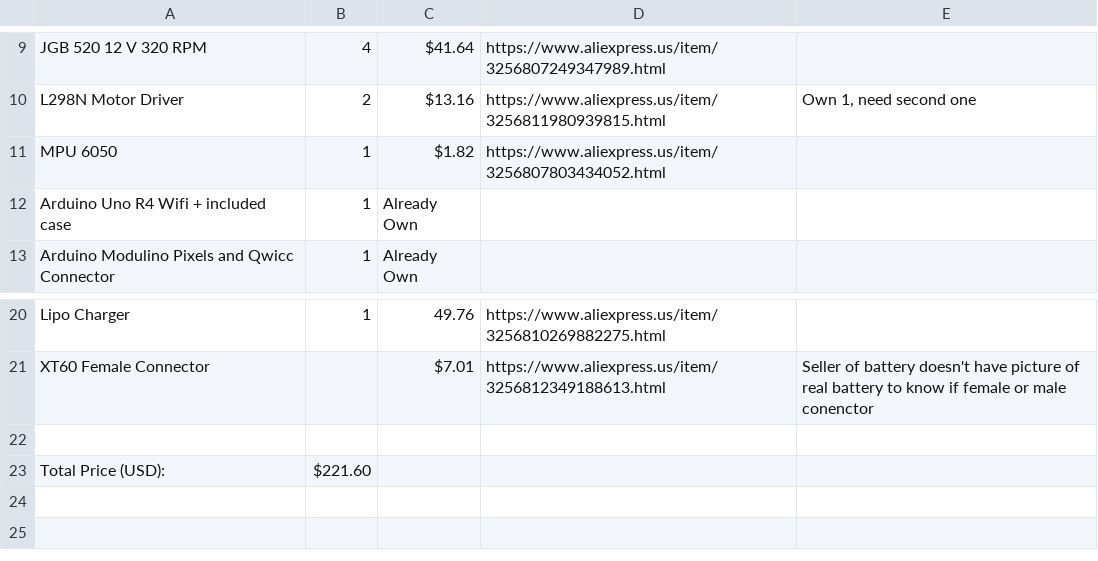
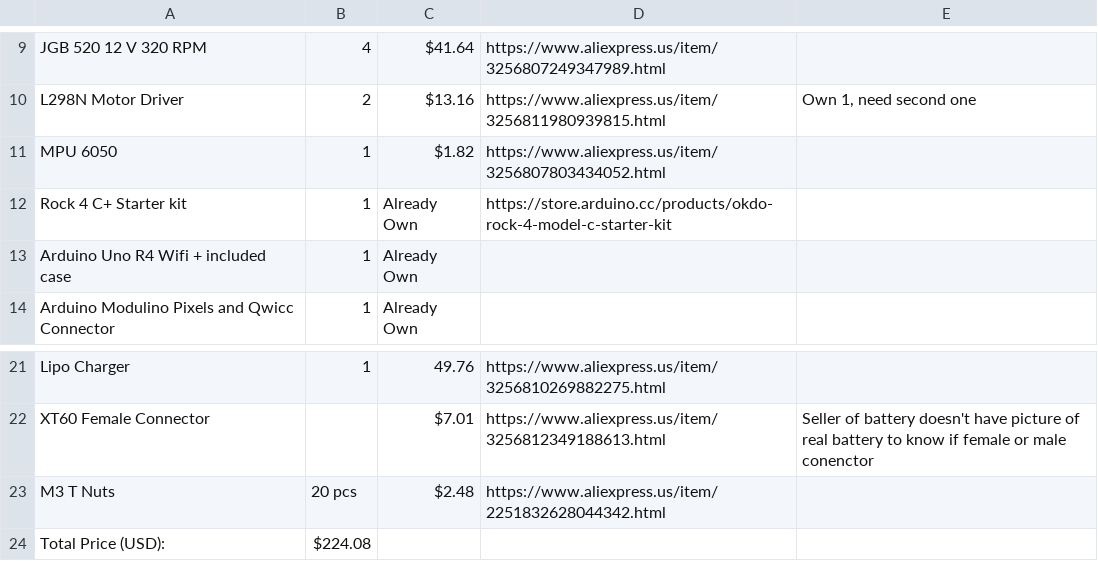
Before and after one commit to word9317/OmniDirectionalDrivebase, a CSV file: bom.csv, drawn as a sheet; only a part is shown, gaps mark what is left out.

Commit message:
Update BOM with missing items

```diff
--- a/bom.csv
+++ b/bom.csv
@@ -11,2 +11,3 @@ L298N Motor Driver,2,$13.16,https://www.aliexpress.us/item/3256811980939815.html
 MPU 6050,1,$1.82,https://www.aliexpress.us/item/3256807803434052.html,
+Rock 4 C+ Starter kit,1,Already Own,https://store.arduino.cc/products/okdo-rock-4-model-c-starter-kit,
 Arduino Uno R4 Wifi + included case,1,Already Own,,
@@ -21,3 +22,3 @@ Lipo Charger,1,49.76,https://www.aliexpress.us/item/3256810269882275.html,
 XT60 Female Connector,,$7.01,https://www.aliexpress.us/item/3256812349188613.html,Seller of battery doesn't have picture of real battery to know if female or male conenctor
-,,,,
-Total Price (USD):,$221.60,,,
+M3 T Nuts,20 pcs,$2.48,https://www.aliexpress.us/item/2251832628044342.html,
+Total Price (USD):,$224.08,,,
```
